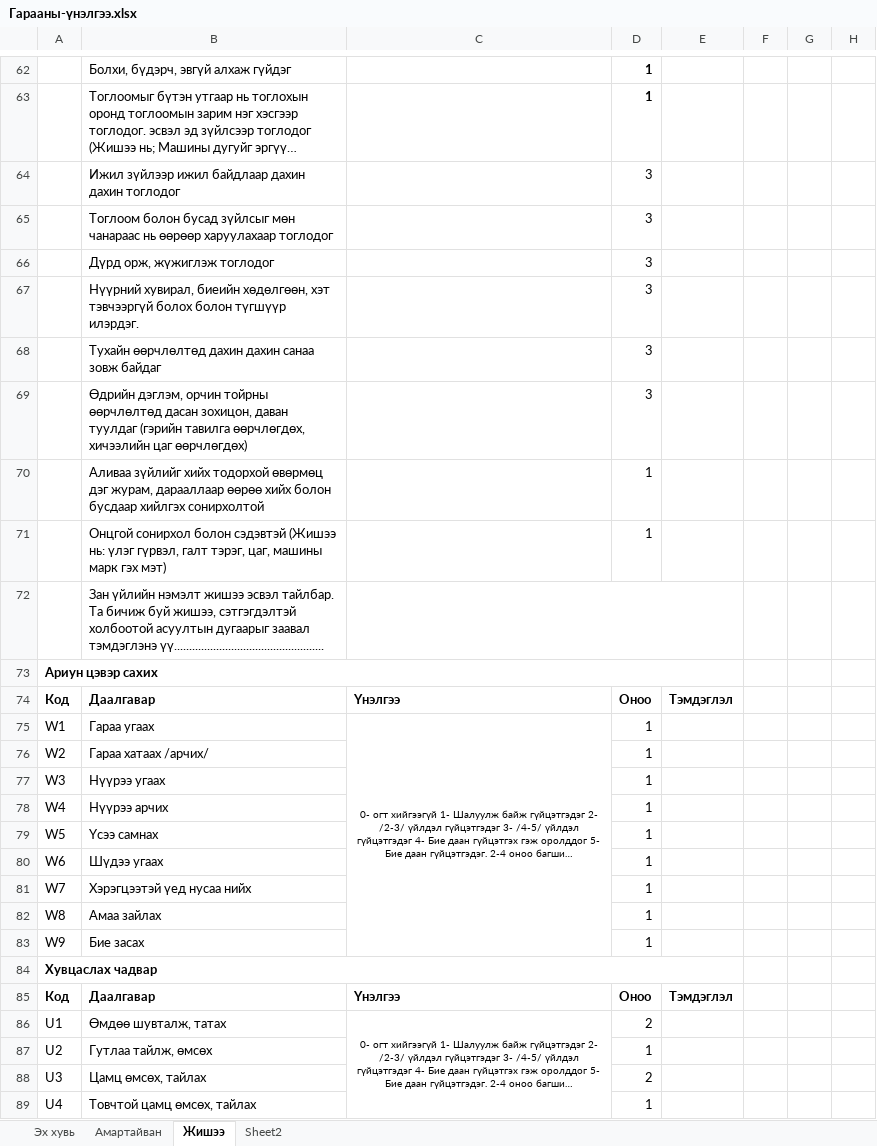
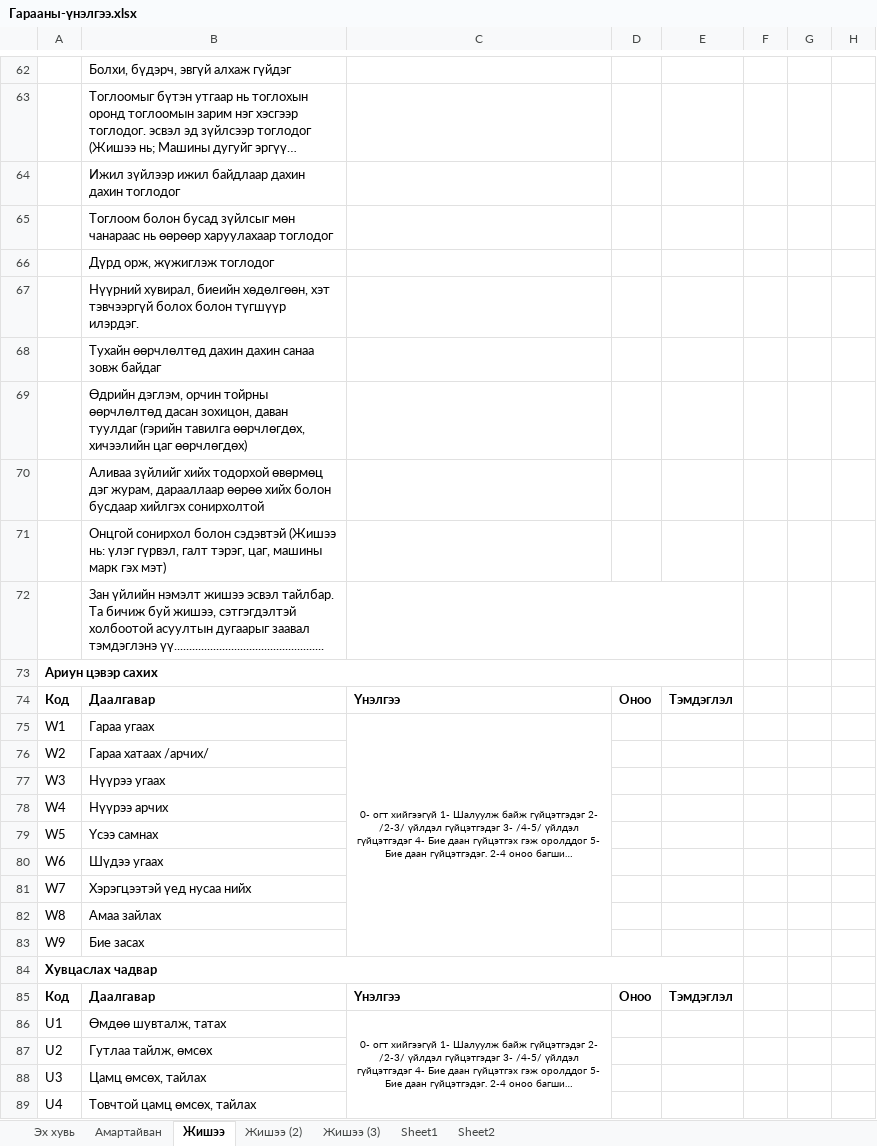
Before and after one commit to khulan15444-beep/autism-assessment, an Excel workbook: Гарааны-үнэлгээ.xlsx, sheet Жишээ, drawn as a sheet; only a part is shown, gaps mark what is left out; long unchanged cells end in …; values as stored, in another font and other column widths than the file's, no borders; charts and pictures not drawn; the diff covers the shown part only; the diff names each change by its address in the sheet, - before the commit and + after, or states it on an @@ line.

```diff
--- a/Гарааны-үнэлгээ.xlsx (sheet Жишээ)
+++ b/Гарааны-үнэлгээ.xlsx (sheet Жишээ)
+sheet tab: Жишээ (2)
+sheet tab: Жишээ (3)
+sheet tab: Sheet1
-D62:D63: 1
+D62:D63: (empty)
-D64:D69: 3
+D64:D69: (empty)
-D70:D71: 1
+D70:D71: (empty)
-D75:D83: 1
+D75:D83: (empty)
-D86: 2
+D86: (empty)
-D87: 1
+D87: (empty)
-D88: 2
+D88: (empty)
-D89: 1
+D89: (empty)
```
Also changed, not shown: 2 added rows, 2 removed rows and 179 edited cells elsewhere in this sheet, sheet Амартайван, charts or pictures.
